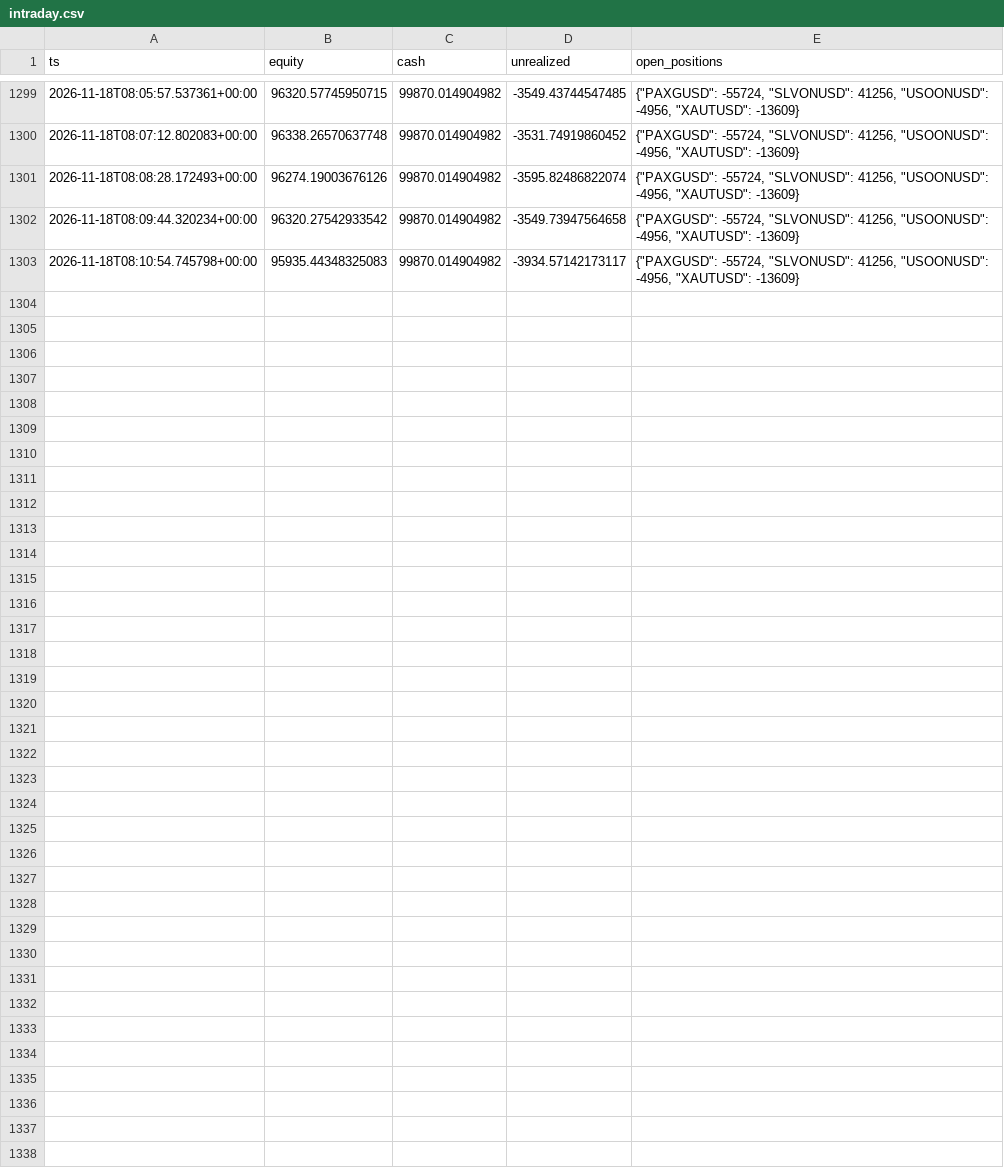
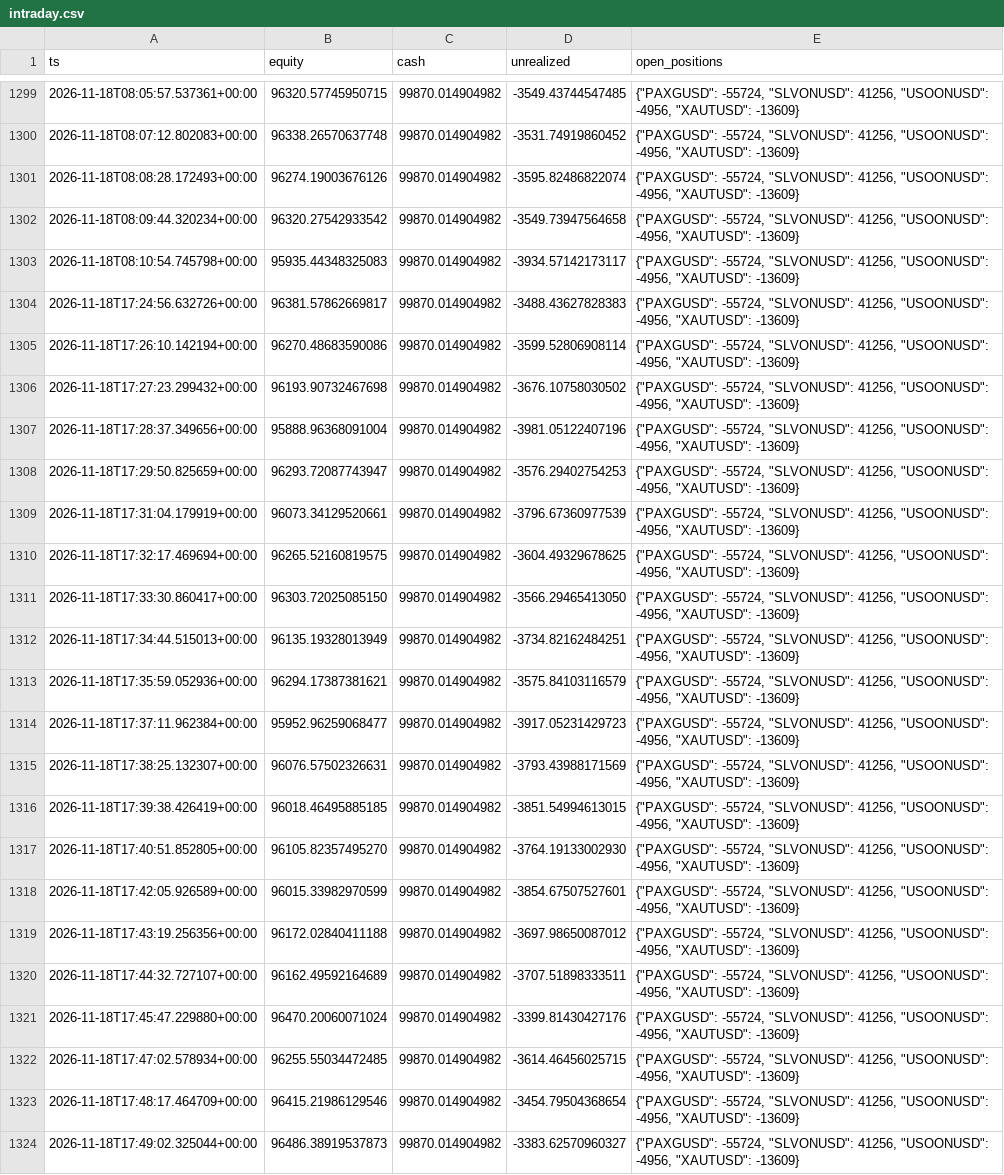
Before and after one commit to lcs2024016-arch/fund_manager, a CSV file: paper/rwa_positional/intraday.csv, drawn as a sheet; only a part is shown, gaps mark what is left out; the diff names each change by its address in the sheet, - before the commit and + after, or states it on an @@ line.

Commit message:
paper(rwa_positional): session update 2026-11-18T17:49:02Z [skip ci]

```diff
--- a/paper/rwa_positional/intraday.csv
+++ b/paper/rwa_positional/intraday.csv
+row 1304: 2026-11-18T17:24:56.632726+00:00 | 96381.57862669817 | 99870.014904982 | -3488.43627828383 | {"PAXGUSD": -55724, "SLVONUSD": 41256, "USOONUSD": -4956, "XAUTUSD": -13609}
+row 1305: 2026-11-18T17:26:10.142194+00:00 | 96270.48683590086 | 99870.014904982 | -3599.52806908114 | {"PAXGUSD": -55724, "SLVONUSD": 41256, "USOONUSD": -4956, "XAUTUSD": -13609}
+row 1306: 2026-11-18T17:27:23.299432+00:00 | 96193.90732467698 | 99870.014904982 | -3676.10758030502 | {"PAXGUSD": -55724, "SLVONUSD": 41256, "USOONUSD": -4956, "XAUTUSD": -13609}
+row 1307: 2026-11-18T17:28:37.349656+00:00 | 95888.96368091004 | 99870.014904982 | -3981.05122407196 | {"PAXGUSD": -55724, "SLVONUSD": 41256, "USOONUSD": -4956, "XAUTUSD": -13609}
+row 1308: 2026-11-18T17:29:50.825659+00:00 | 96293.72087743947 | 99870.014904982 | -3576.29402754253 | {"PAXGUSD": -55724, "SLVONUSD": 41256, "USOONUSD": -4956, "XAUTUSD": -13609}
+row 1309: 2026-11-18T17:31:04.179919+00:00 | 96073.34129520661 | 99870.014904982 | -3796.67360977539 | {"PAXGUSD": -55724, "SLVONUSD": 41256, "USOONUSD": -4956, "XAUTUSD": -13609}
+row 1310: 2026-11-18T17:32:17.469694+00:00 | 96265.52160819575 | 99870.014904982 | -3604.49329678625 | {"PAXGUSD": -55724, "SLVONUSD": 41256, "USOONUSD": -4956, "XAUTUSD": -13609}
+row 1311: 2026-11-18T17:33:30.860417+00:00 | 96303.72025085150 | 99870.014904982 | -3566.29465413050 | {"PAXGUSD": -55724, "SLVONUSD": 41256, "USOONUSD": -4956, "XAUTUSD": -13609}
+row 1312: 2026-11-18T17:34:44.515013+00:00 | 96135.19328013949 | 99870.014904982 | -3734.82162484251 | {"PAXGUSD": -55724, "SLVONUSD": 41256, "USOONUSD": -4956, "XAUTUSD": -13609}
+row 1313: 2026-11-18T17:35:59.052936+00:00 | 96294.17387381621 | 99870.014904982 | -3575.84103116579 | {"PAXGUSD": -55724, "SLVONUSD": 41256, "USOONUSD": -4956, "XAUTUSD": -13609}
+row 1314: 2026-11-18T17:37:11.962384+00:00 | 95952.96259068477 | 99870.014904982 | -3917.05231429723 | {"PAXGUSD": -55724, "SLVONUSD": 41256, "USOONUSD": -4956, "XAUTUSD": -13609}
+row 1315: 2026-11-18T17:38:25.132307+00:00 | 96076.57502326631 | 99870.014904982 | -3793.43988171569 | {"PAXGUSD": -55724, "SLVONUSD": 41256, "USOONUSD": -4956, "XAUTUSD": -13609}
+row 1316: 2026-11-18T17:39:38.426419+00:00 | 96018.46495885185 | 99870.014904982 | -3851.54994613015 | {"PAXGUSD": -55724, "SLVONUSD": 41256, "USOONUSD": -4956, "XAUTUSD": -13609}
+row 1317: 2026-11-18T17:40:51.852805+00:00 | 96105.82357495270 | 99870.014904982 | -3764.19133002930 | {"PAXGUSD": -55724, "SLVONUSD": 41256, "USOONUSD": -4956, "XAUTUSD": -13609}
+row 1318: 2026-11-18T17:42:05.926589+00:00 | 96015.33982970599 | 99870.014904982 | -3854.67507527601 | {"PAXGUSD": -55724, "SLVONUSD": 41256, "USOONUSD": -4956, "XAUTUSD": -13609}
+row 1319: 2026-11-18T17:43:19.256356+00:00 | 96172.02840411188 | 99870.014904982 | -3697.98650087012 | {"PAXGUSD": -55724, "SLVONUSD": 41256, "USOONUSD": -4956, "XAUTUSD": -13609}
+row 1320: 2026-11-18T17:44:32.727107+00:00 | 96162.49592164689 | 99870.014904982 | -3707.51898333511 | {"PAXGUSD": -55724, "SLVONUSD": 41256, "USOONUSD": -4956, "XAUTUSD": -13609}
+row 1321: 2026-11-18T17:45:47.229880+00:00 | 96470.20060071024 | 99870.014904982 | -3399.81430427176 | {"PAXGUSD": -55724, "SLVONUSD": 41256, "USOONUSD": -4956, "XAUTUSD": -13609}
+row 1322: 2026-11-18T17:47:02.578934+00:00 | 96255.55034472485 | 99870.014904982 | -3614.46456025715 | {"PAXGUSD": -55724, "SLVONUSD": 41256, "USOONUSD": -4956, "XAUTUSD": -13609}
+row 1323: 2026-11-18T17:48:17.464709+00:00 | 96415.21986129546 | 99870.014904982 | -3454.79504368654 | {"PAXGUSD": -55724, "SLVONUSD": 41256, "USOONUSD": -4956, "XAUTUSD": -13609}
+row 1324: 2026-11-18T17:49:02.325044+00:00 | 96486.38919537873 | 99870.014904982 | -3383.62570960327 | {"PAXGUSD": -55724, "SLVONUSD": 41256, "USOONUSD": -4956, "XAUTUSD": -13609}
```
Also changed, not shown: paper/rwa_positional/daily.csv, 2 other files.
